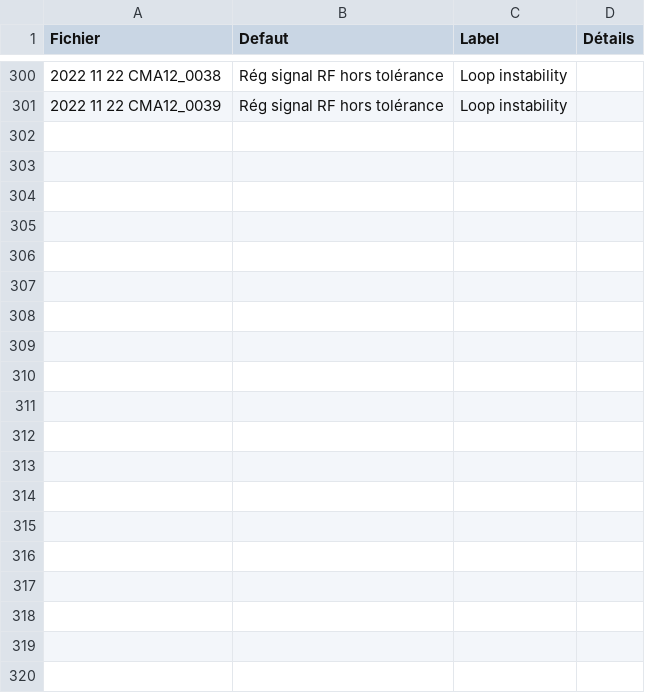
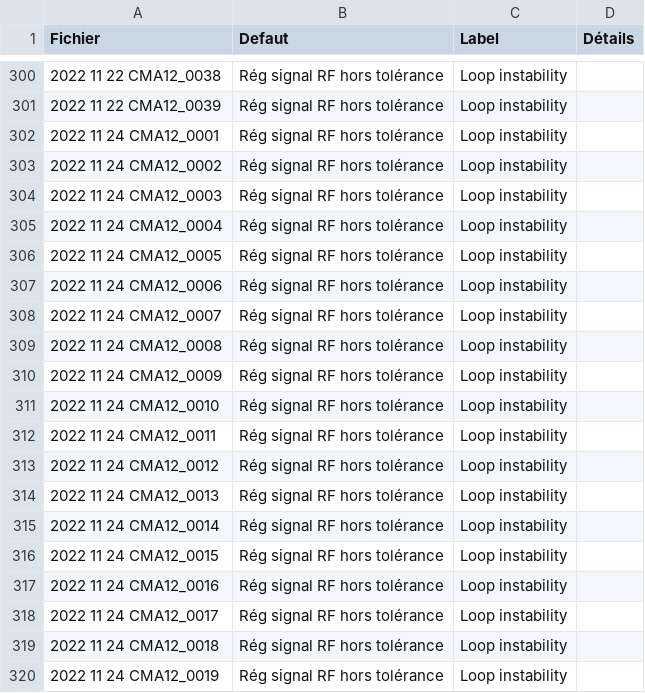
Before and after one commit to Tengaj/Classify_PostMortemFile, a CSV file: resultat/LLRF_2022.csv, drawn as a sheet; only a part is shown, gaps mark what is left out; the diff covers the shown part only; the diff names each change by its address in the sheet, - before the commit and + after, or states it on an @@ line.

Commit message:
Ajout de la fin des résultat de 2022 CMA12

```diff
--- a/resultat/LLRF_2022.csv
+++ b/resultat/LLRF_2022.csv
+row 302: 2022 11 24 CMA12_0001 | Rég signal RF hors tolérance | Loop instability
+row 303: 2022 11 24 CMA12_0002 | Rég signal RF hors tolérance | Loop instability
+row 304: 2022 11 24 CMA12_0003 | Rég signal RF hors tolérance | Loop instability
+row 305: 2022 11 24 CMA12_0004 | Rég signal RF hors tolérance | Loop instability
+row 306: 2022 11 24 CMA12_0005 | Rég signal RF hors tolérance | Loop instability
+row 307: 2022 11 24 CMA12_0006 | Rég signal RF hors tolérance | Loop instability
+row 308: 2022 11 24 CMA12_0007 | Rég signal RF hors tolérance | Loop instability
+row 309: 2022 11 24 CMA12_0008 | Rég signal RF hors tolérance | Loop instability
+row 310: 2022 11 24 CMA12_0009 | Rég signal RF hors tolérance | Loop instability
+row 311: 2022 11 24 CMA12_0010 | Rég signal RF hors tolérance | Loop instability
+row 312: 2022 11 24 CMA12_0011 | Rég signal RF hors tolérance | Loop instability
+row 313: 2022 11 24 CMA12_0012 | Rég signal RF hors tolérance | Loop instability
+row 314: 2022 11 24 CMA12_0013 | Rég signal RF hors tolérance | Loop instability
+row 315: 2022 11 24 CMA12_0014 | Rég signal RF hors tolérance | Loop instability
+row 316: 2022 11 24 CMA12_0015 | Rég signal RF hors tolérance | Loop instability
+row 317: 2022 11 24 CMA12_0016 | Rég signal RF hors tolérance | Loop instability
+row 318: 2022 11 24 CMA12_0017 | Rég signal RF hors tolérance | Loop instability
+row 319: 2022 11 24 CMA12_0018 | Rég signal RF hors tolérance | Loop instability
+row 320: 2022 11 24 CMA12_0019 | Rég signal RF hors tolérance | Loop instability
```
Also changed, not shown: 19 added rows elsewhere in this file.
